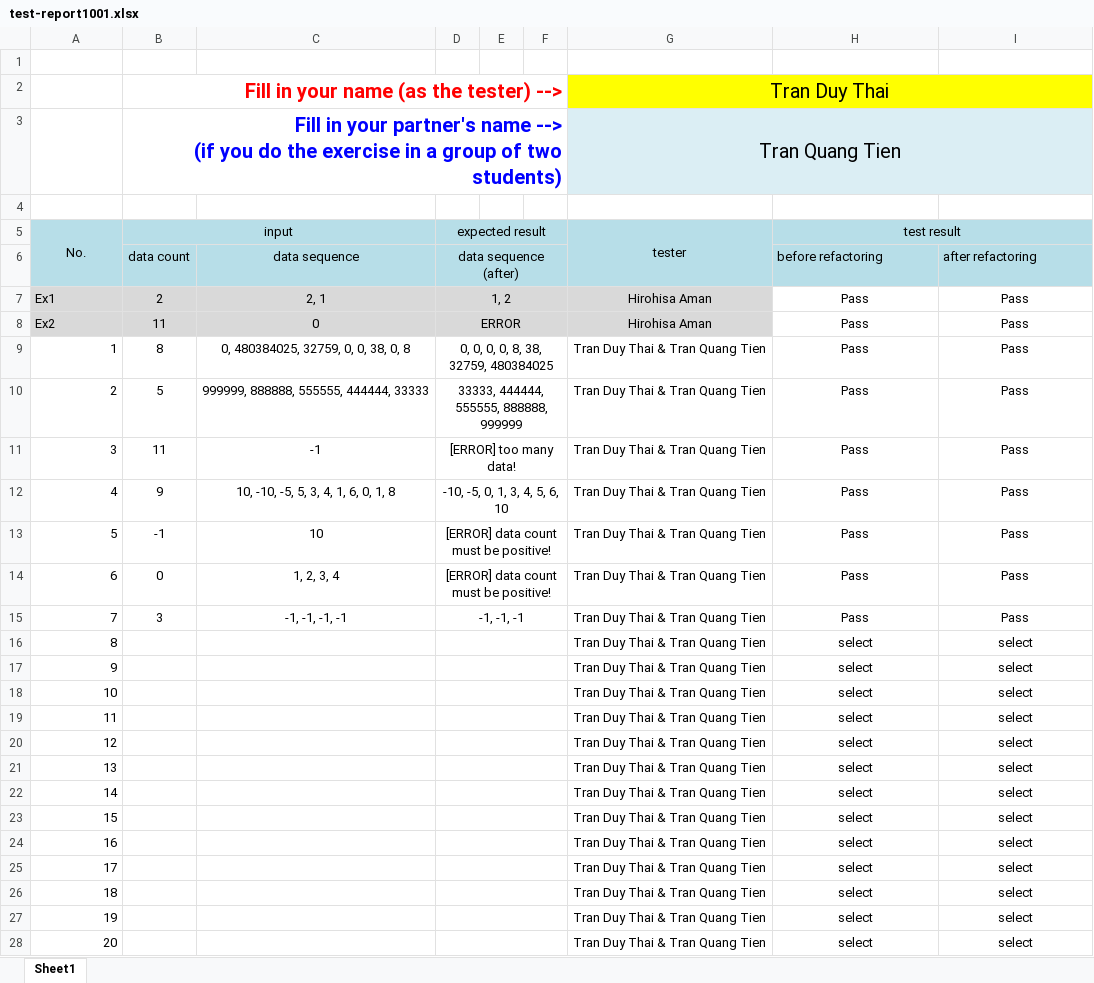
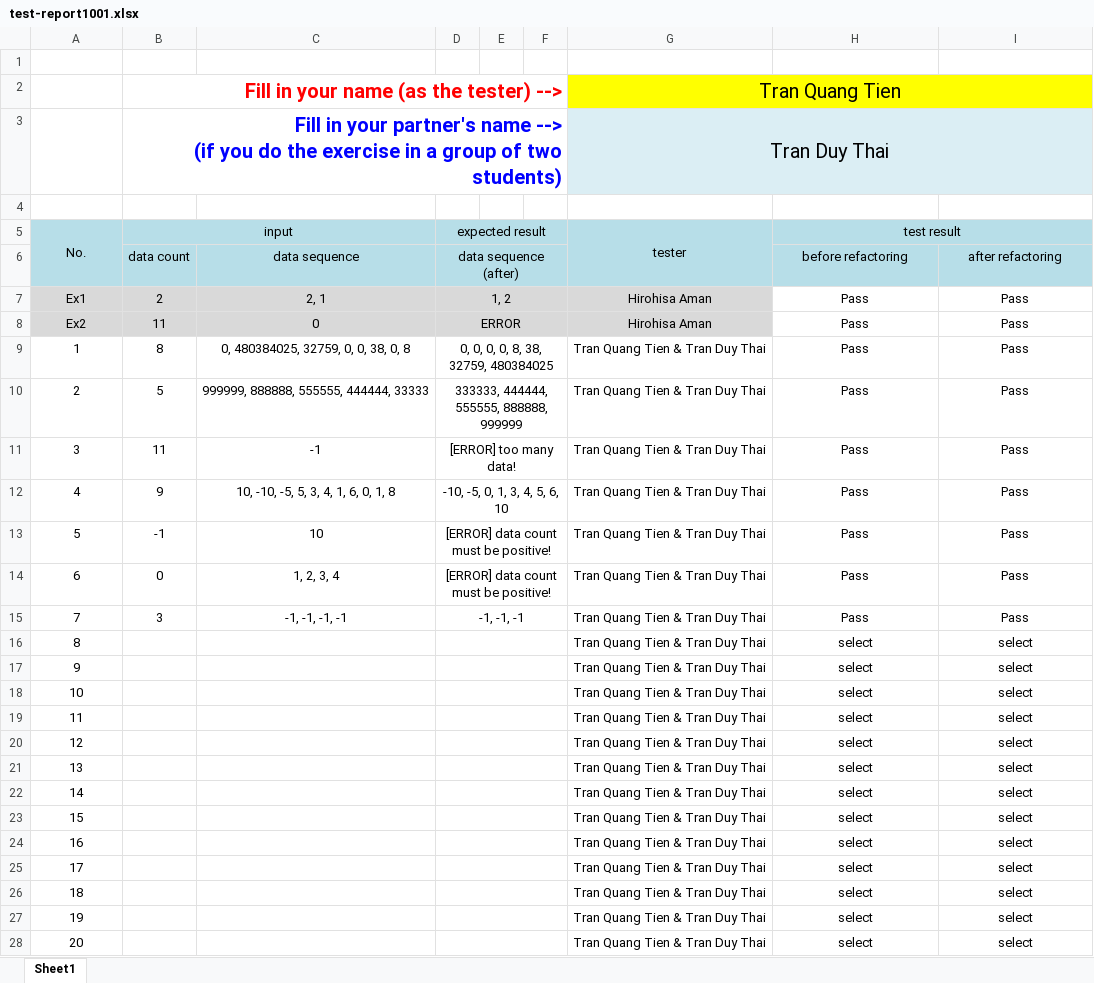
Before and after one commit to thaiqt0002/SE113, an Excel workbook: [10]/test-report1001.xlsx, sheet Sheet1, drawn as a sheet; only a part is shown; values as stored, in another font and other column widths than the file's, no borders; conditional formats not drawn; the diff covers the shown part only; the diff names each change by its address in the sheet, - before the commit and + after, or states it on an @@ line.

```diff
--- a/[10]/test-report1001.xlsx (sheet Sheet1)
+++ b/[10]/test-report1001.xlsx (sheet Sheet1)
-G2 (tester): Tran Duy Thai
+G2 (tester): Tran Quang Tien
-G3 (tester): Tran Quang Tien
+G3 (tester): Tran Duy Thai
-H6:I6 alignment: left
+H6:I6 alignment: center
-A7:A8 alignment: left
+A7:A8 alignment: center
-A9:A28 alignment: right
+A9:A28 alignment: center
-G9:G28 (tester): Tran Duy Thai & Tran Quang Tien
+G9:G28 (tester): Tran Quang Tien & Tran Duy Thai
-D10 (expected result): 33333, 444444, 555555, 888888, 999999
+D10 (expected result): 333333, 444444, 555555, 888888, 999999
```
Also changed, not shown: 12 edited cells and cell formats elsewhere in this sheet, formulas that keep their value, [10]/test-report1002.xlsx, 2 other files.
